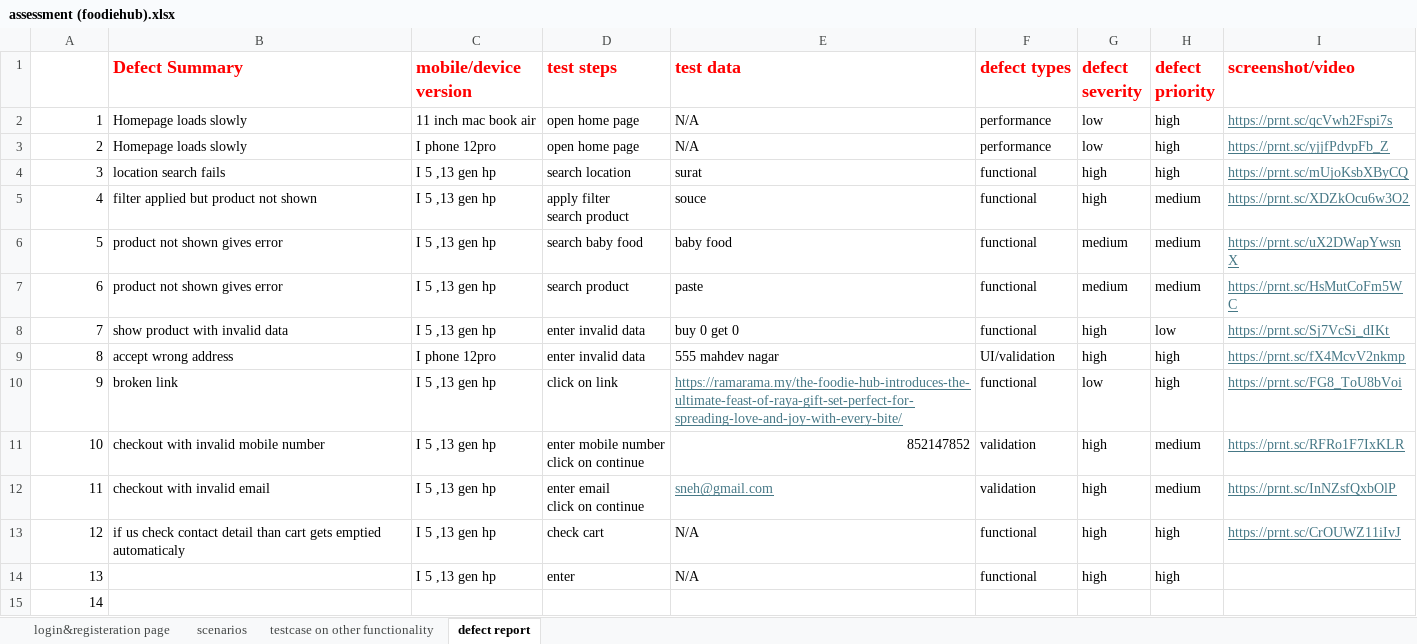
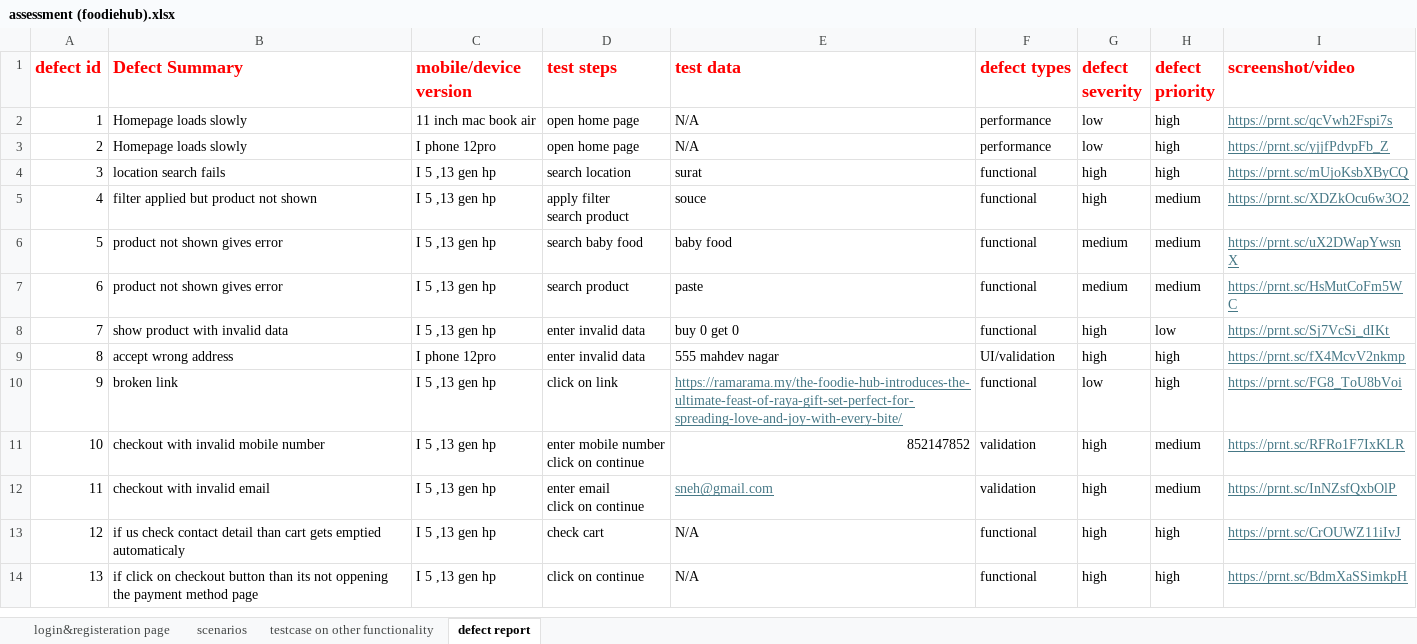
Before and after one commit to miss-sneha/miss-sneha-nikhare, an Excel workbook: assessment/assessment (foodiehub).xlsx, sheet defect report, drawn as a sheet; values as stored, in another font and other column widths than the file's, no borders; the diff names each change by its address in the sheet, - before the commit and + after, or states it on an @@ line.

Commit message:
foodiehub

```diff
--- a/assessment/assessment (foodiehub).xlsx (sheet defect report)
+++ b/assessment/assessment (foodiehub).xlsx (sheet defect report)
@@ column A (defect id) renumbered in row 1 @@
-B14 (Defect Summary): (empty)
+B14 (Defect Summary): if click on checkout button than its not oppening the payment method page
-D14 (test steps): enter
+D14 (test steps): click on continue
-I14 (screenshot/video): (empty)
+I14 (screenshot/video): https://prnt.sc/BdmXaSSimkpH
-row 15: 14
```
